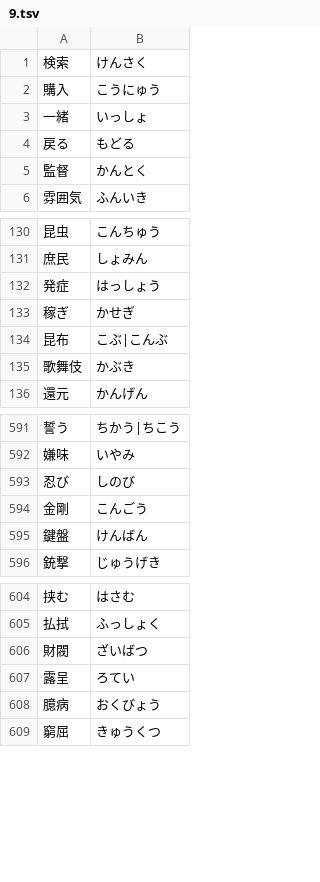
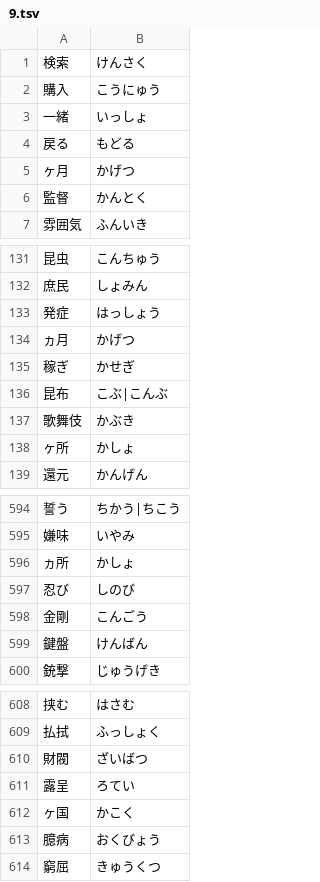
Before and after one commit to marmooo/tegaki-yomi, a TSV file: docs/data/9.tsv, drawn as a sheet; only a part is shown, gaps mark what is left out.

```diff
--- a/docs/data/9.tsv
+++ b/docs/data/9.tsv
@@ -4,2 +4,3 @@
 戻る	もどる
+ヶ月	かげつ
 監督	かんとく
@@ -132,2 +133,3 @@
 発症	はっしょう
+ヵ月	かげつ
 稼ぎ	かせぎ
@@ -135,2 +137,3 @@
 歌舞伎	かぶき
+ヶ所	かしょ
 還元	かんげん
@@ -592,2 +595,3 @@
 嫌味	いやみ
+ヵ所	かしょ
 忍び	しのび
@@ -607,2 +611,3 @@
 露呈	ろてい
+ヶ国	かこく
 臆病	おくびょう
```
Also changed, not shown: docs/data/5.tsv, docs/data/6.tsv, 15 other files.
